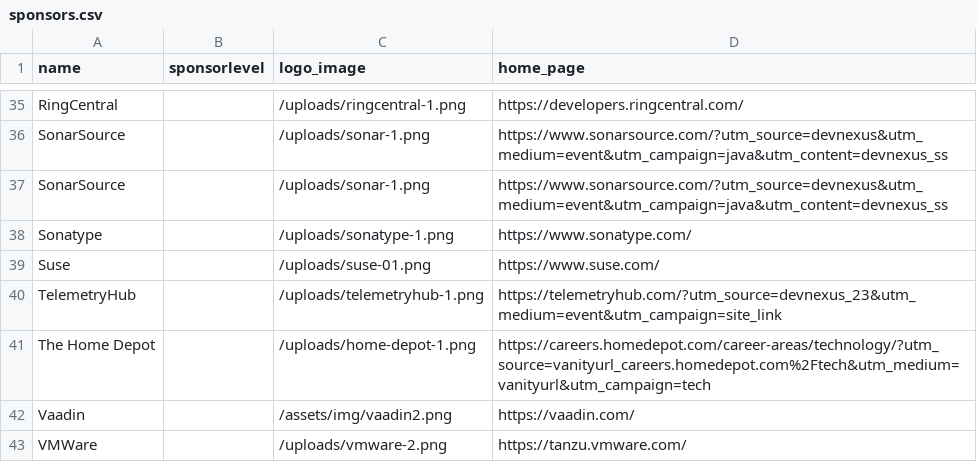
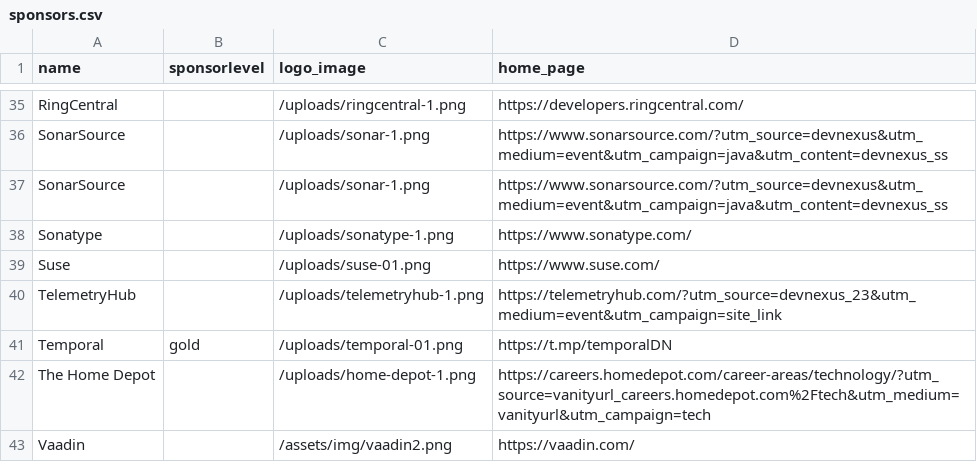
Before and after one commit to devnexus/devnexus-site, a CSV file: _data/sponsors.csv, drawn as a sheet; only a part is shown, gaps mark what is left out; the shorter side is filled out with more unchanged rows.

```diff
--- a/_data/sponsors.csv
+++ b/_data/sponsors.csv
@@ -40,2 +40,3 @@ Suse,,/uploads/suse-01.png,https://www.suse.com/
 TelemetryHub,,/uploads/telemetryhub-1.png,https://telemetryhub.com/?utm_source=devnexus_23&utm_medium=event&utm_campaign=site_link
+Temporal,gold,/uploads/temporal-01.png,https://t.mp/temporalDN
 The Home Depot,,/uploads/home-depot-1.png,https://careers.homedepot.com/career-areas/technology/?utm_source=vanityurl_careers.homedepot.com%2Ftech&utm_medium=vanityurl&utm_campaign=tech
```
Also changed, not shown: 1 other file.
